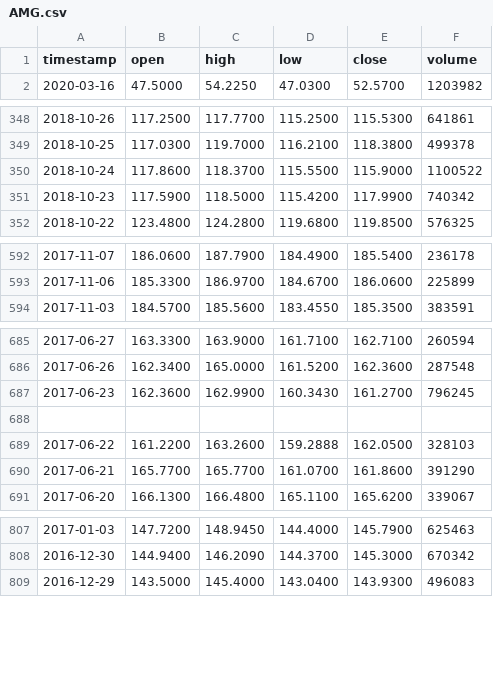
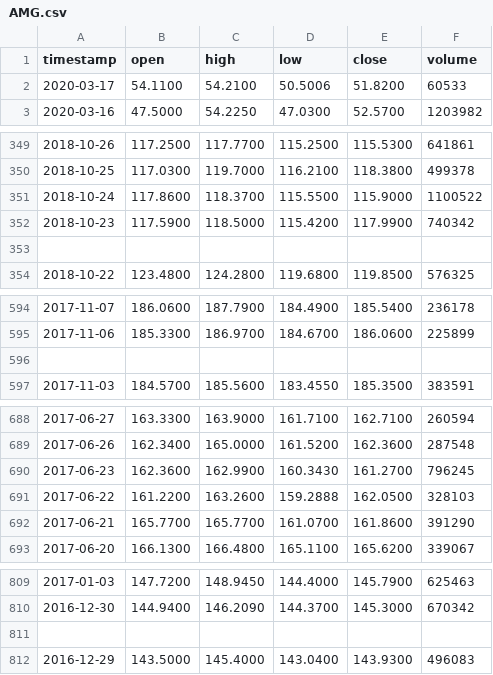
Before and after one commit to malamask/Stock_Clustering, a CSV file: dataFiles/AMG.csv, drawn as a sheet; only a part is shown, gaps mark what is left out; the diff covers the shown part only.

```diff
--- a/dataFiles/AMG.csv
+++ b/dataFiles/AMG.csv
@@ -1,2 +1,3 @@
 timestamp,open,high,low,close,volume
+2020-03-17,54.1100,54.2100,50.5006,51.8200,60533
 2020-03-16,47.5000,54.2250,47.0300,52.5700,1203982
@@ -351,2 +352,3 @@ timestamp,open,high,low,close,volume
 2018-10-23,117.5900,118.5000,115.4200,117.9900,740342
+""
 2018-10-22,123.4800,124.2800,119.6800,119.8500,576325
@@ -593,2 +595,3 @@ timestamp,open,high,low,close,volume
 2017-11-06,185.3300,186.9700,184.6700,186.0600,225899
+""
 2017-11-03,184.5700,185.5600,183.4550,185.3500,383591
@@ -687,3 +690,2 @@ timestamp,open,high,low,close,volume
 2017-06-23,162.3600,162.9900,160.3430,161.2700,796245
-""
 2017-06-22,161.2200,163.2600,159.2888,162.0500,328103
@@ -808,2 +810,3 @@ timestamp,open,high,low,close,volume
 2016-12-30,144.9400,146.2090,144.3700,145.3000,670342
+""
 2016-12-29,143.5000,145.4000,143.0400,143.9300,496083
```
Also changed, not shown: 10 added rows and 7 removed rows elsewhere in this file, dataFiles/ABC.csv, dataFiles/ADS.csv, 45 other files.
